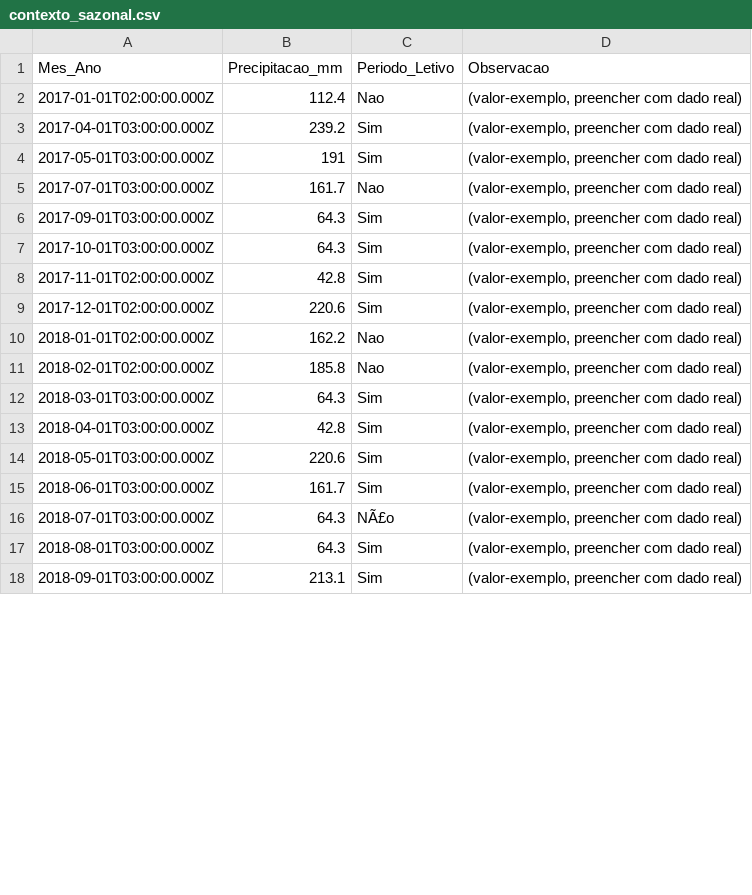
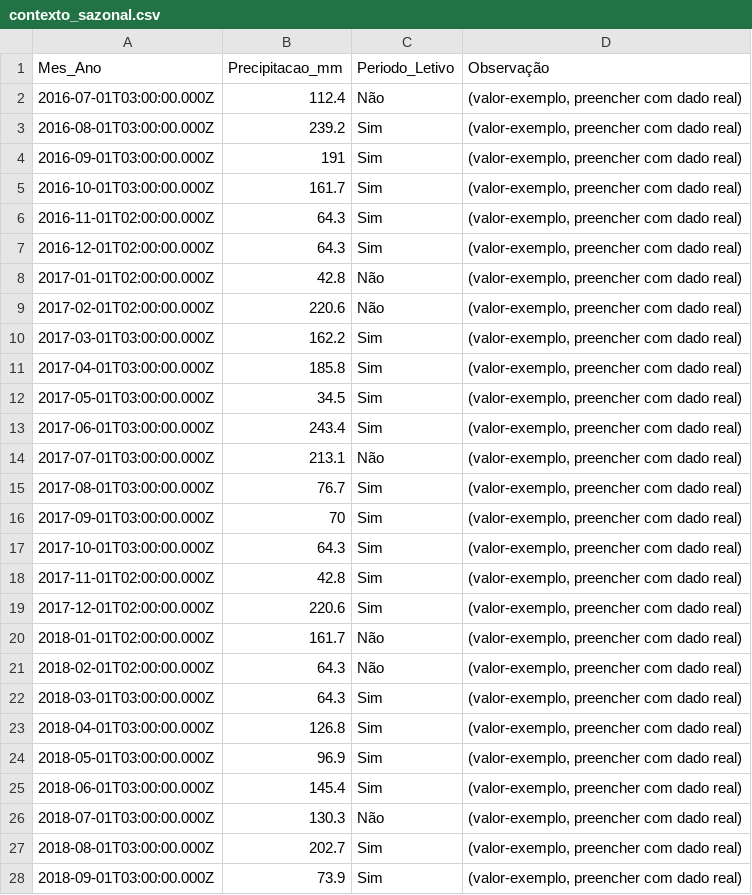
Before and after one commit to adinailson88/malha-previsao-custos, a CSV file: dados_csv/contexto_sazonal.csv, drawn as a sheet; only a part is shown; the diff covers the shown part only.

```diff
--- a/dados_csv/contexto_sazonal.csv
+++ b/dados_csv/contexto_sazonal.csv
@@ -1,7 +1,17 @@
-Mes_Ano,Precipitacao_mm,Periodo_Letivo,Observacao
-2017-01-01T02:00:00.000Z,112.4,Nao,"(valor-exemplo, preencher com dado real)"
-2017-04-01T03:00:00.000Z,239.2,Sim,"(valor-exemplo, preencher com dado real)"
-2017-05-01T03:00:00.000Z,191,Sim,"(valor-exemplo, preencher com dado real)"
-2017-07-01T03:00:00.000Z,161.7,Nao,"(valor-exemplo, preencher com dado real)"
-2017-09-01T03:00:00.000Z,64.3,Sim,"(valor-exemplo, preencher com dado real)"
+Mes_Ano,Precipitacao_mm,Periodo_Letivo,Observação
+2016-07-01T03:00:00.000Z,112.4,Não,"(valor-exemplo, preencher com dado real)"
+2016-08-01T03:00:00.000Z,239.2,Sim,"(valor-exemplo, preencher com dado real)"
+2016-09-01T03:00:00.000Z,191,Sim,"(valor-exemplo, preencher com dado real)"
+2016-10-01T03:00:00.000Z,161.7,Sim,"(valor-exemplo, preencher com dado real)"
+2016-11-01T02:00:00.000Z,64.3,Sim,"(valor-exemplo, preencher com dado real)"
+2016-12-01T02:00:00.000Z,64.3,Sim,"(valor-exemplo, preencher com dado real)"
+2017-01-01T02:00:00.000Z,42.8,Não,"(valor-exemplo, preencher com dado real)"
+2017-02-01T02:00:00.000Z,220.6,Não,"(valor-exemplo, preencher com dado real)"
+2017-03-01T03:00:00.000Z,162.2,Sim,"(valor-exemplo, preencher com dado real)"
+2017-04-01T03:00:00.000Z,185.8,Sim,"(valor-exemplo, preencher com dado real)"
+2017-05-01T03:00:00.000Z,34.5,Sim,"(valor-exemplo, preencher com dado real)"
+2017-06-01T03:00:00.000Z,243.4,Sim,"(valor-exemplo, preencher com dado real)"
+2017-07-01T03:00:00.000Z,213.1,Não,"(valor-exemplo, preencher com dado real)"
+2017-08-01T03:00:00.000Z,76.7,Sim,"(valor-exemplo, preencher com dado real)"
+2017-09-01T03:00:00.000Z,70,Sim,"(valor-exemplo, preencher com dado real)"
 2017-10-01T03:00:00.000Z,64.3,Sim,"(valor-exemplo, preencher com dado real)"
@@ -9,10 +19,10 @@
 2017-12-01T02:00:00.000Z,220.6,Sim,"(valor-exemplo, preencher com dado real)"
-2018-01-01T02:00:00.000Z,162.2,Nao,"(valor-exemplo, preencher com dado real)"
-2018-02-01T02:00:00.000Z,185.8,Nao,"(valor-exemplo, preencher com dado real)"
+2018-01-01T02:00:00.000Z,161.7,Não,"(valor-exemplo, preencher com dado real)"
+2018-02-01T02:00:00.000Z,64.3,Não,"(valor-exemplo, preencher com dado real)"
 2018-03-01T03:00:00.000Z,64.3,Sim,"(valor-exemplo, preencher com dado real)"
-2018-04-01T03:00:00.000Z,42.8,Sim,"(valor-exemplo, preencher com dado real)"
-2018-05-01T03:00:00.000Z,220.6,Sim,"(valor-exemplo, preencher com dado real)"
-2018-06-01T03:00:00.000Z,161.7,Sim,"(valor-exemplo, preencher com dado real)"
-2018-07-01T03:00:00.000Z,64.3,NÃ£o,"(valor-exemplo, preencher com dado real)"
-2018-08-01T03:00:00.000Z,64.3,Sim,"(valor-exemplo, preencher com dado real)"
-2018-09-01T03:00:00.000Z,213.1,Sim,"(valor-exemplo, preencher com dado real)"
+2018-04-01T03:00:00.000Z,126.8,Sim,"(valor-exemplo, preencher com dado real)"
+2018-05-01T03:00:00.000Z,96.9,Sim,"(valor-exemplo, preencher com dado real)"
+2018-06-01T03:00:00.000Z,145.4,Sim,"(valor-exemplo, preencher com dado real)"
+2018-07-01T03:00:00.000Z,130.3,Não,"(valor-exemplo, preencher com dado real)"
+2018-08-01T03:00:00.000Z,202.7,Sim,"(valor-exemplo, preencher com dado real)"
+2018-09-01T03:00:00.000Z,73.9,Sim,"(valor-exemplo, preencher com dado real)"
```
Also changed, not shown: 132 edited cells elsewhere in this file, dados_csv/filtros_disponiveis.csv, dados_csv/previsao_custo_detalhes.csv, 10 other files.
